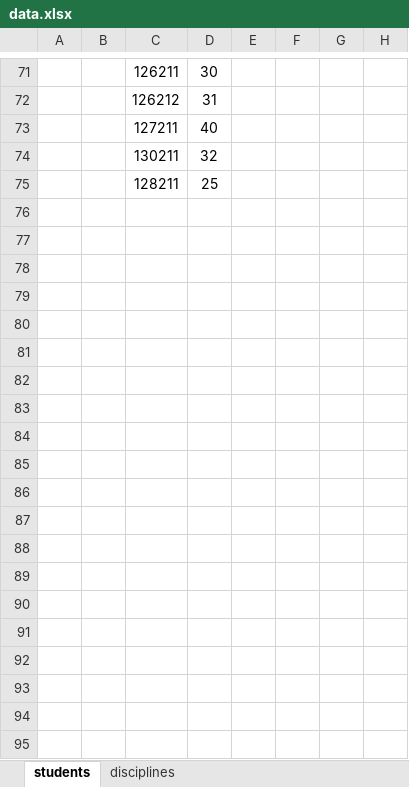
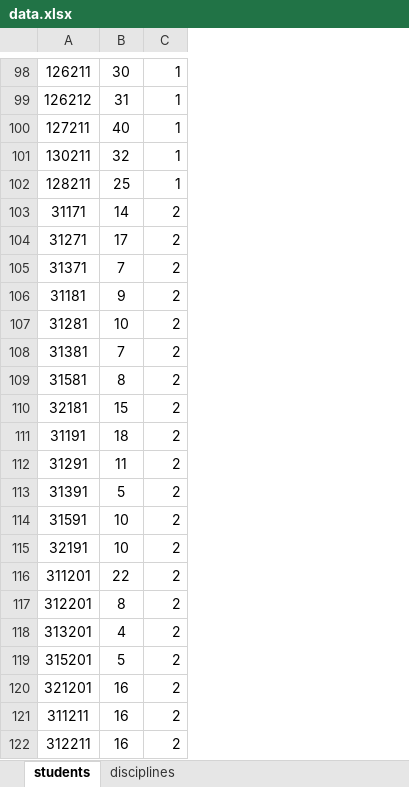
Before and after one commit to nikolaizhnikolov/NVNA-Schedule-Exporter, an Excel workbook: assets/data.xlsx, sheet students, drawn as a sheet; only a part is shown, gaps mark what is left out; values as stored, in another font and other column widths than the file's, no borders; removed rows and columns are numbered as before the commit, all else as after; the diff covers the shown part only; the diff names each change by its address in the sheet, - before the commit and + after, or states it on an @@ line.

Commit message:
Update data format

```diff
--- a/assets/data.xlsx (sheet students)
+++ b/assets/data.xlsx (sheet students)
-column A, empty
-column B, empty
-column E, empty
-column F, empty
-column G, empty
-column H, empty
+column C, rows 98-102: all 1
+row 103: 31171 | 14 | 2
+row 104: 31271 | 17 | 2
+row 105: 31371 | 7 | 2
+row 106: 31181 | 9 | 2
+row 107: 31281 | 10 | 2
+row 108: 31381 | 7 | 2
+row 109: 31581 | 8 | 2
+row 110: 32181 | 15 | 2
+row 111: 31191 | 18 | 2
+row 112: 31291 | 11 | 2
+row 113: 31391 | 5 | 2
+row 114: 31591 | 10 | 2
+row 115: 32191 | 10 | 2
+row 116: 311201 | 22 | 2
+row 117: 312201 | 8 | 2
+row 118: 313201 | 4 | 2
+row 119: 315201 | 5 | 2
+row 120: 321201 | 16 | 2
+row 121: 311211 | 16 | 2
+row 122: 312211 | 16 | 2
```
Also changed, not shown: 72 added rows and 1 removed row elsewhere in this sheet, sheet disciplines.
